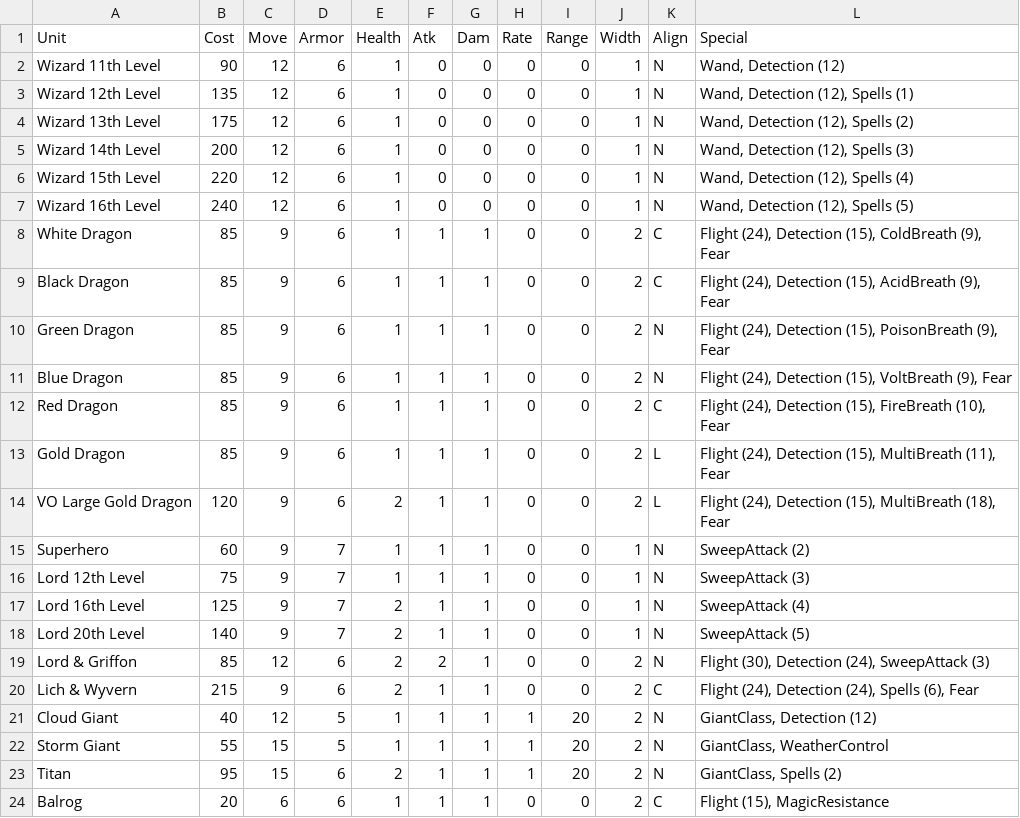
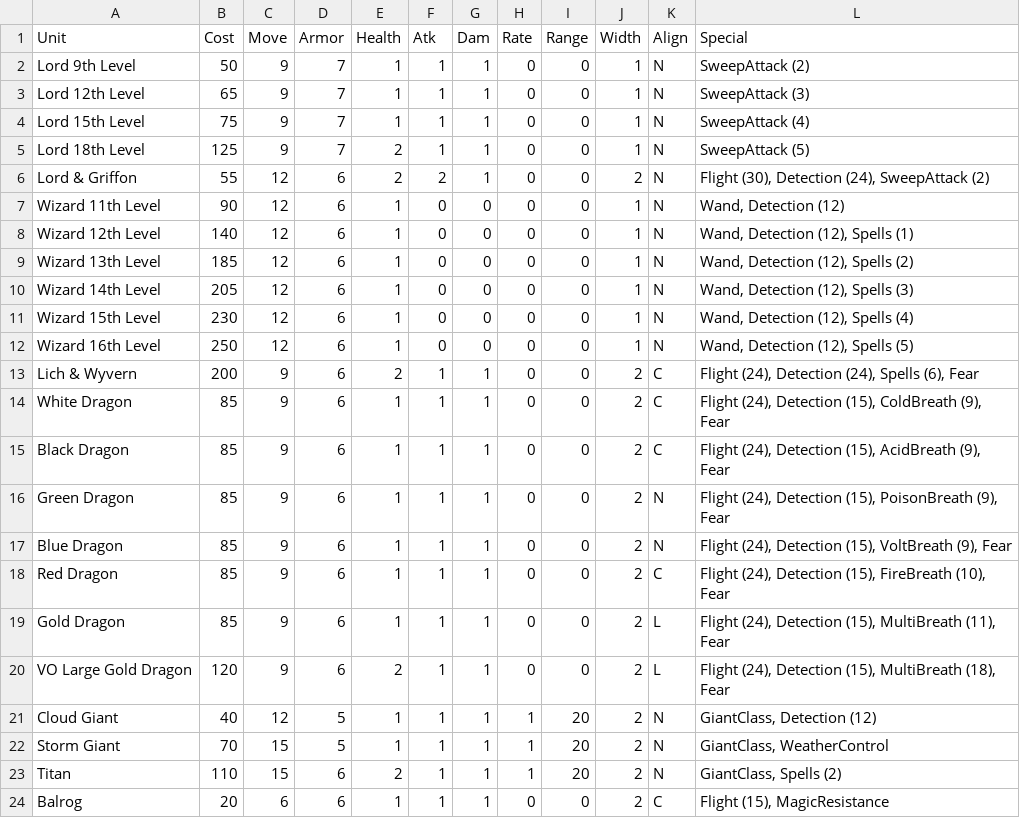
Before and after one commit to danielrcollins1/BookOfWar, a CSV file: SoloTypes.csv, drawn as a sheet.

Commit message:
Update Solo costs

```diff
--- a/SoloTypes.csv
+++ b/SoloTypes.csv
@@ -1,8 +1,14 @@
 Unit,Cost,Move,Armor,Health,Atk,Dam,Rate,Range,Width,Align,Special
+Lord 9th Level,50,9,7,1,1,1,0,0,1,N,SweepAttack (2)
+Lord 12th Level,65,9,7,1,1,1,0,0,1,N,SweepAttack (3)
+Lord 15th Level,75,9,7,1,1,1,0,0,1,N,SweepAttack (4)
+Lord 18th Level,125,9,7,2,1,1,0,0,1,N,SweepAttack (5)
+Lord & Griffon,55,12,6,2,2,1,0,0,2,N,"Flight (30), Detection (24), SweepAttack (2)"
 Wizard 11th Level,90,12,6,1,0,0,0,0,1,N,"Wand, Detection (12)"
-Wizard 12th Level,135,12,6,1,0,0,0,0,1,N,"Wand, Detection (12), Spells (1)"
-Wizard 13th Level,175,12,6,1,0,0,0,0,1,N,"Wand, Detection (12), Spells (2)"
-Wizard 14th Level,200,12,6,1,0,0,0,0,1,N,"Wand, Detection (12), Spells (3)"
-Wizard 15th Level,220,12,6,1,0,0,0,0,1,N,"Wand, Detection (12), Spells (4)"
-Wizard 16th Level,240,12,6,1,0,0,0,0,1,N,"Wand, Detection (12), Spells (5)"
+Wizard 12th Level,140,12,6,1,0,0,0,0,1,N,"Wand, Detection (12), Spells (1)"
+Wizard 13th Level,185,12,6,1,0,0,0,0,1,N,"Wand, Detection (12), Spells (2)"
+Wizard 14th Level,205,12,6,1,0,0,0,0,1,N,"Wand, Detection (12), Spells (3)"
+Wizard 15th Level,230,12,6,1,0,0,0,0,1,N,"Wand, Detection (12), Spells (4)"
+Wizard 16th Level,250,12,6,1,0,0,0,0,1,N,"Wand, Detection (12), Spells (5)"
+Lich & Wyvern,200,9,6,2,1,1,0,0,2,C,"Flight (24), Detection (24), Spells (6), Fear"
 White Dragon,85,9,6,1,1,1,0,0,2,C,"Flight (24), Detection (15), ColdBreath (9), Fear"
@@ -14,11 +20,5 @@ Gold Dragon,85,9,6,1,1,1,0,0,2,L,"Flight (24), Detection (15), MultiBreath (11),
 VO Large Gold Dragon,120,9,6,2,1,1,0,0,2,L,"Flight (24), Detection (15), MultiBreath (18), Fear"
-Superhero,60,9,7,1,1,1,0,0,1,N,SweepAttack (2)
-Lord 12th Level,75,9,7,1,1,1,0,0,1,N,SweepAttack (3)
-Lord 16th Level,125,9,7,2,1,1,0,0,1,N,SweepAttack (4)
-Lord 20th Level,140,9,7,2,1,1,0,0,1,N,SweepAttack (5)
-Lord & Griffon,85,12,6,2,2,1,0,0,2,N,"Flight (30), Detection (24), SweepAttack (3)"
-Lich & Wyvern,215,9,6,2,1,1,0,0,2,C,"Flight (24), Detection (24), Spells (6), Fear"
 Cloud Giant,40,12,5,1,1,1,1,20,2,N,"GiantClass, Detection (12)"
-Storm Giant,55,15,5,1,1,1,1,20,2,N,"GiantClass, WeatherControl"
-Titan,95,15,6,2,1,1,1,20,2,N,"GiantClass, Spells (2)"
+Storm Giant,70,15,5,1,1,1,1,20,2,N,"GiantClass, WeatherControl"
+Titan,110,15,6,2,1,1,1,20,2,N,"GiantClass, Spells (2)"
 Balrog,20,6,6,1,1,1,0,0,2,C,"Flight (15), MagicResistance"
```
